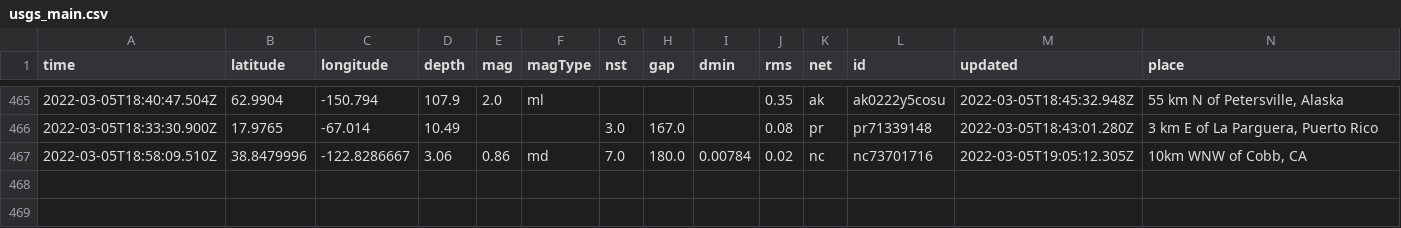
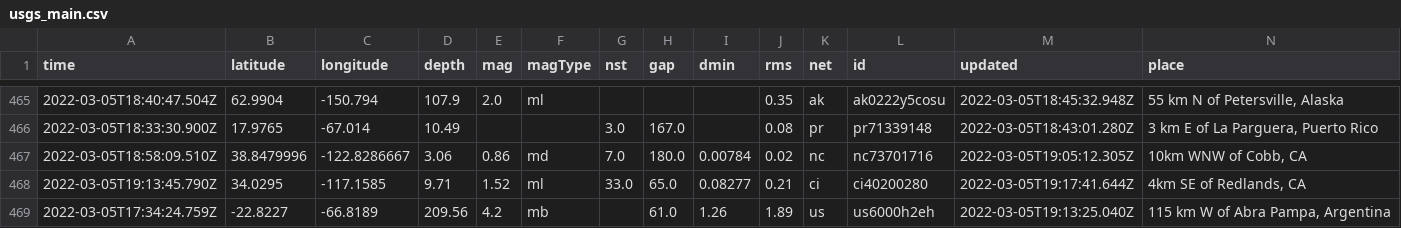
Before and after one commit to johnstont05/nicar22-github-actions, a CSV file: usgs_main.csv, drawn as a sheet; only a part is shown, gaps mark what is left out; rows hold the shown columns only; the diff names each change by its address in the sheet, - before the commit and + after, or states it on an @@ line.

```diff
--- a/usgs_main.csv
+++ b/usgs_main.csv
+row 468: 2022-03-05T19:13:45.790Z | 34.0295 | -117.1585 | 9.71 | 1.52 | ml | 33.0 | 65.0 | 0.08277 | 0.21 | ci | ci40200280 | 2022-03-05T19:17:41.644Z | 4km SE of Redlands, CA
+row 469: 2022-03-05T17:34:24.759Z | -22.8227 | -66.8189 | 209.56 | 4.2 | mb |  | 61.0 | 1.26 | 1.89 | us | us6000h2eh | 2022-03-05T19:13:25.040Z | 115 km W of Abra Pampa, Argentina
```
Also changed, not shown: usgs_current.csv.
